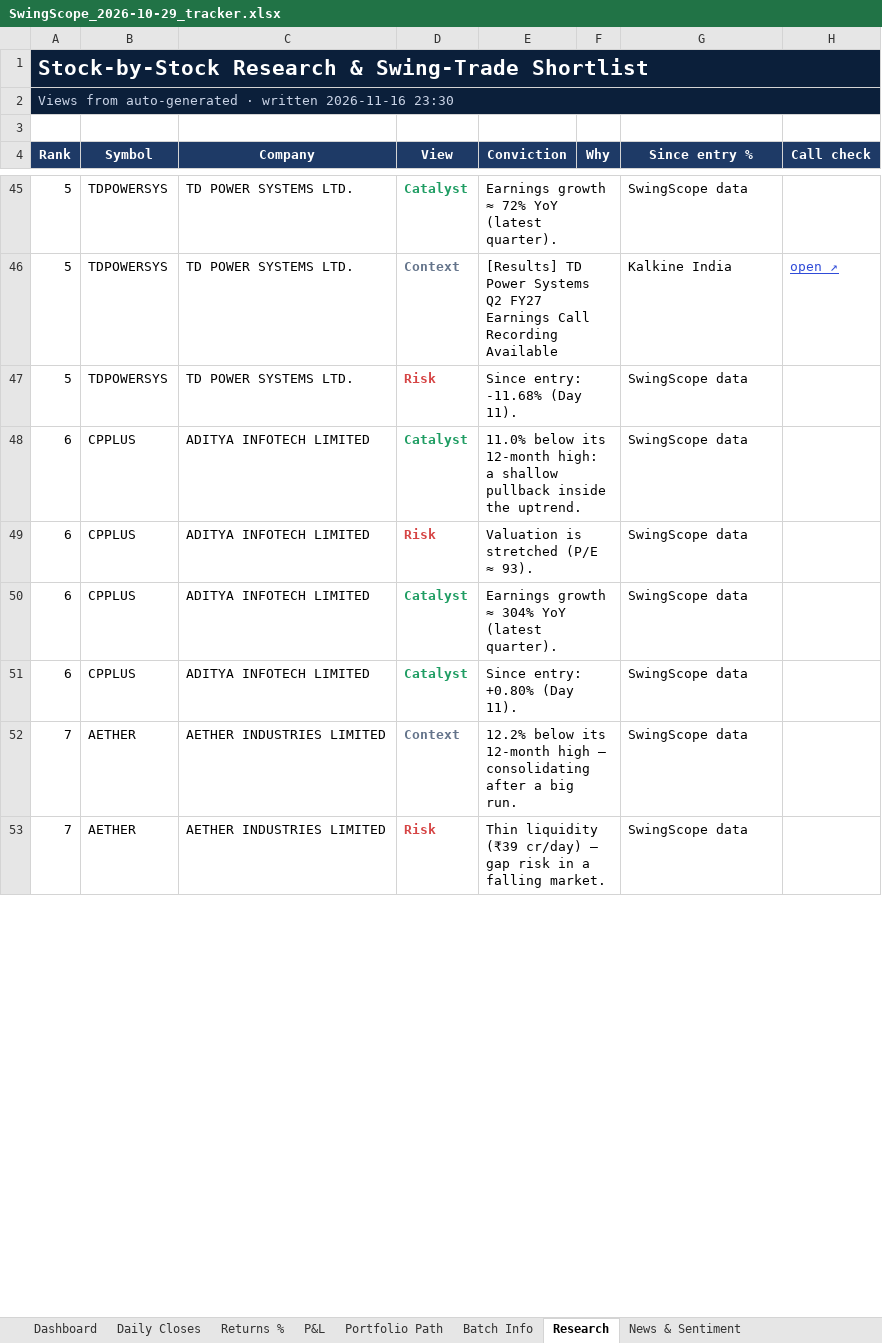
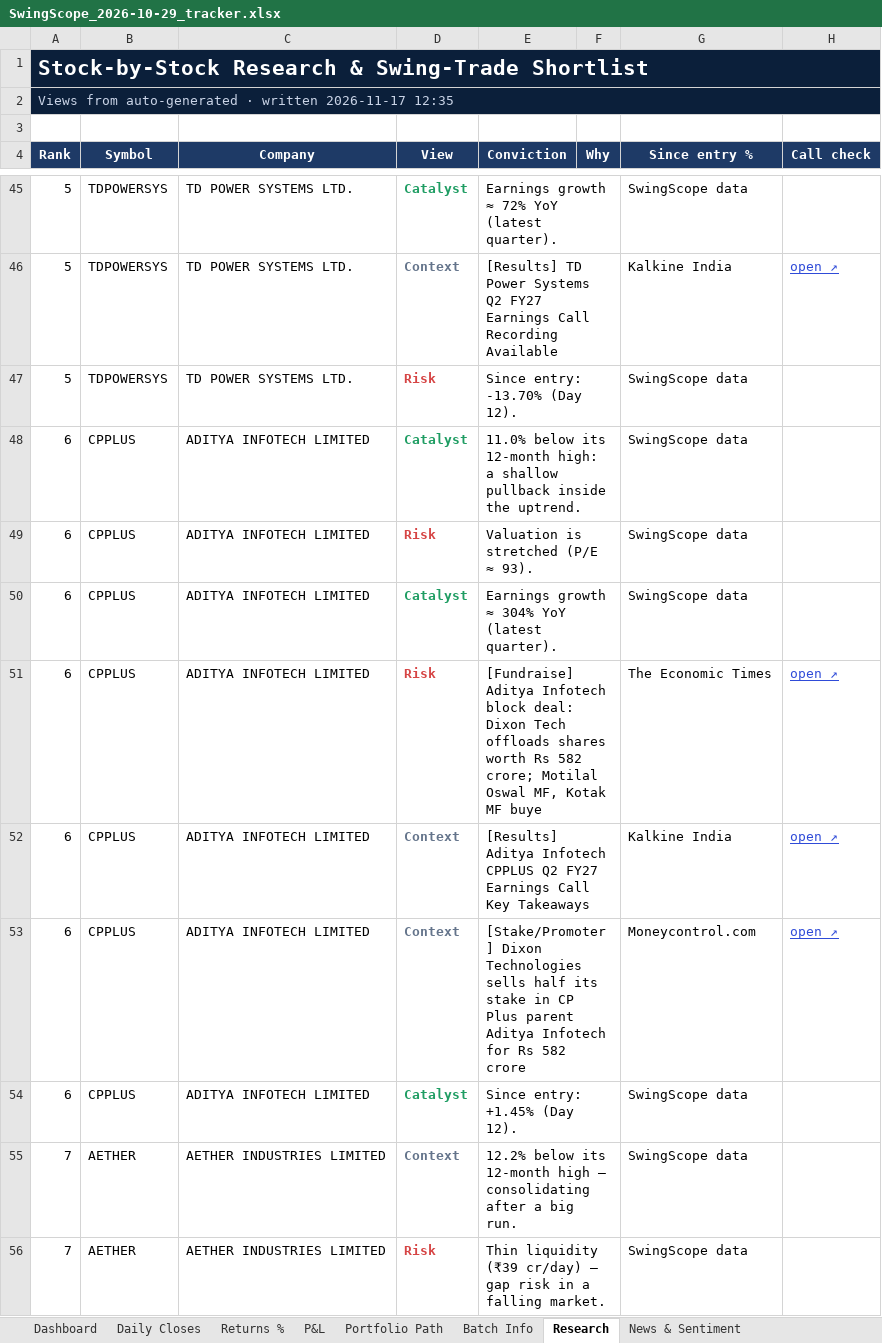
Before and after one commit to compukidsdgp-creator/Swing-Card, an Excel workbook: data/batches/2026-10-29/SwingScope_2026-10-29_tracker.xlsx, sheet Research, drawn as a sheet; only a part is shown, gaps mark what is left out; values as stored, in another font and other column widths than the file's, no borders; conditional formats not drawn; addresses are those after the commit; the diff covers the shown part only; the diff names each change by its address in the sheet, - before the commit and + after, or states it on an @@ line.

```diff
--- a/data/batches/2026-10-29/SwingScope_2026-10-29_tracker.xlsx (sheet Research)
+++ b/data/batches/2026-10-29/SwingScope_2026-10-29_tracker.xlsx (sheet Research)
-A2 (Rank): …· written 2026-11-16 23:30
+A2 (Rank): …· written 2026-11-17 12:35
-E47 (Conviction): Since entry: -11.68% (Day 11).
+E47 (Conviction): Since entry: -13.70% (Day 12).
+row 51: 6 | CPPLUS | ADITYA INFOTECH LIMITED | Risk | [Fundraise] Aditya Infotech block deal: Dixon Tech offloads shares worth Rs 582 crore; Motilal Oswal MF, Kotak MF buye |  | The Economic Times | open ↗
+row 52: 6 | CPPLUS | ADITYA INFOTECH LIMITED | Context | [Results] Aditya Infotech CPPLUS Q2 FY27 Earnings Call Key Takeaways |  | Kalkine India | open ↗
+row 53: 6 | CPPLUS | ADITYA INFOTECH LIMITED | Context | [Stake/Promoter] Dixon Technologies sells half its stake in CP Plus parent Aditya Infotech for Rs 582 crore |  | Moneycontrol.com | open ↗
-E54 (Conviction): Since entry: +0.80% (Day 11).
+E54 (Conviction): Since entry: +1.45% (Day 12).
```
Also changed, not shown: 2 added rows, 30 edited cells and cell formats elsewhere in this sheet, sheet News & Sentiment, sheet Dashboard, sheet Daily Closes, sheet Portfolio Path, sheet P&L, sheet Returns %, charts or pictures, 4 other files.
